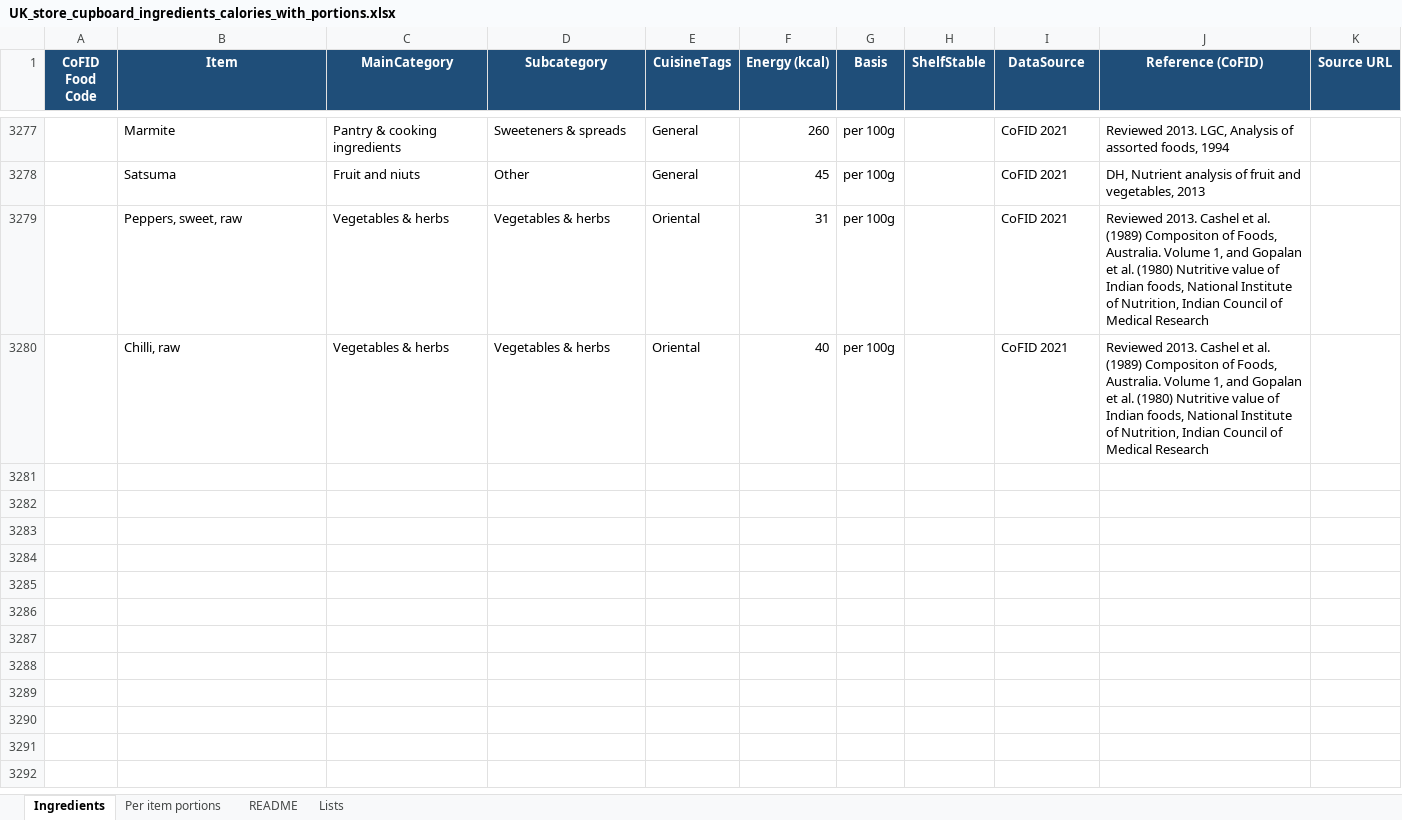
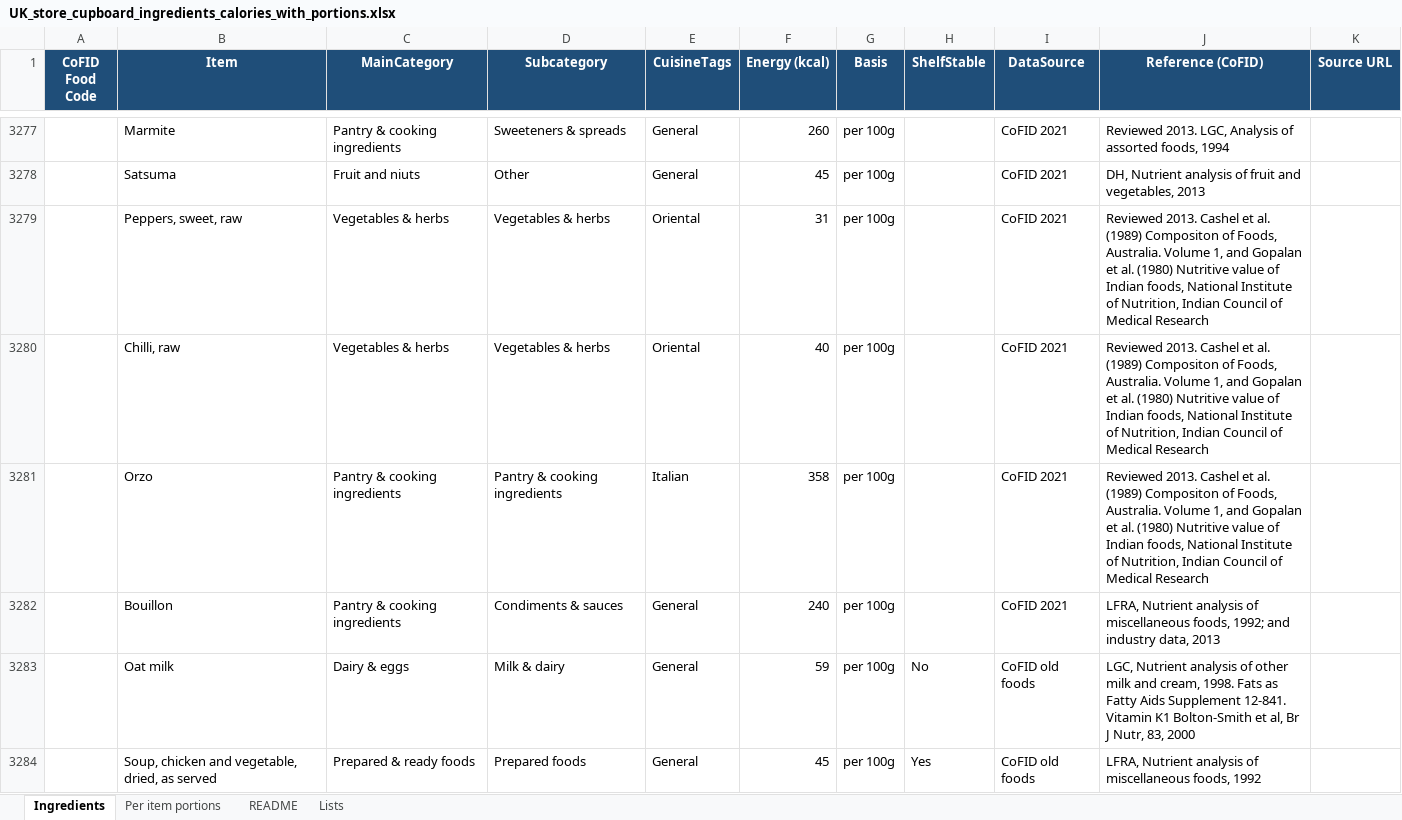
Before and after one commit to DChaplin57/DavidC-uk-calorie-tracker, an Excel workbook: UK_store_cupboard_ingredients_calories_with_portions.xlsx, sheet Ingredients, drawn as a sheet; only a part is shown, gaps mark what is left out; values as stored, in another font and other column widths than the file's, no borders; table styles not drawn; the diff names each change by its address in the sheet, - before the commit and + after, or states it on an @@ line.

Commit message:
New foods added

```diff
--- a/UK_store_cupboard_ingredients_calories_with_portions.xlsx (sheet Ingredients)
+++ b/UK_store_cupboard_ingredients_calories_with_portions.xlsx (sheet Ingredients)
+row 3281:  | Orzo | Pantry & cooking ingredients | Pantry & cooking ingredients | Italian | 358 | per 100g |  | CoFID 2021 | Reviewed 2013. Cashel et al. (1989) Compositon of Foods, Australia. Volume 1, and Gopalan et al. (1980) Nutritive value of Indian foods, National Institute of Nutrition, Indian Council of Medical Research
+row 3282:  | Bouillon | Pantry & cooking ingredients | Condiments & sauces | General | 240 | per 100g |  | CoFID 2021 | LFRA, Nutrient analysis of miscellaneous foods, 1992; and industry data, 2013
+row 3283:  | Oat milk | Dairy & eggs | Milk & dairy | General | 59 | per 100g | No | CoFID old foods | LGC, Nutrient analysis of other milk and cream, 1998. Fats as Fatty Aids Supplement 12-841. Vitamin K1 Bolton-Smith et al, Br J Nutr, 83, 2000
+row 3284:  | Soup, chicken and vegetable, dried, as served | Prepared & ready foods | Prepared foods | General | 45 | per 100g | Yes | CoFID old foods | LFRA, Nutrient analysis of miscellaneous foods, 1992
```
Also changed, not shown: sheet Per item portions.
